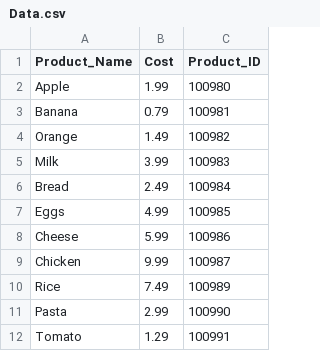
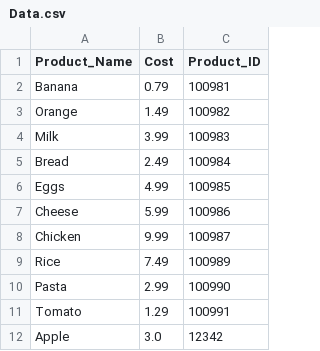
Before and after one commit to EthanM317/Software-Design-Final-Project, a CSV file: Data.csv, drawn as a sheet.

```diff
--- a/Data.csv
+++ b/Data.csv
@@ -1,3 +1,2 @@
 Product_Name,Cost,Product_ID
-Apple,1.99,100980
 Banana,0.79,100981
@@ -12 +11,2 @@ Pasta,2.99,100990
 Tomato,1.29,100991
+Apple,3.0,12342
```
Also changed, not shown: 2 other files.
